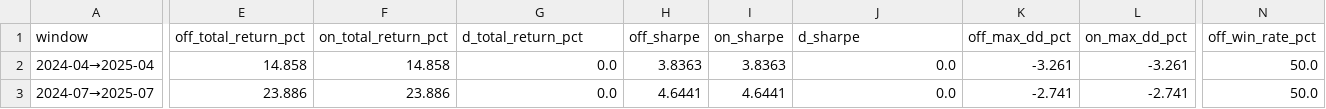
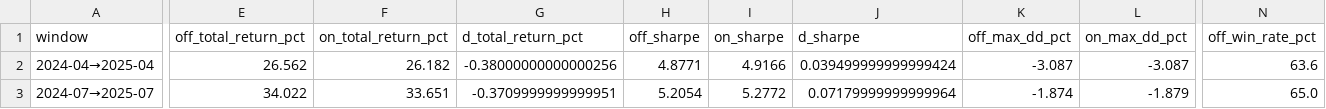
Before and after one commit to mike000123/Trading-Codex, a CSV file: artifacts/optimization/fair_value_regime_ab.csv, drawn as a sheet; only a part is shown, gaps mark what is left out; the diff covers the shown part only; the diff names each change by its address in the sheet, - before the commit and + after, or states it on an @@ line.

```diff
--- a/artifacts/optimization/fair_value_regime_ab.csv
+++ b/artifacts/optimization/fair_value_regime_ab.csv
-E2 (off_total_return_pct): 14.858
+E2 (off_total_return_pct): 26.562
-F2 (on_total_return_pct): 14.858
+F2 (on_total_return_pct): 26.182
-G2 (d_total_return_pct): 0.0
+G2 (d_total_return_pct): -0.38000000000000256
-H2 (off_sharpe): 3.8363
+H2 (off_sharpe): 4.8771
-I2 (on_sharpe): 3.8363
+I2 (on_sharpe): 4.9166
-J2 (d_sharpe): 0.0
+J2 (d_sharpe): 0.039499999999999424
-K2 (off_max_dd_pct): -3.261
+K2 (off_max_dd_pct): -3.087
-L2 (on_max_dd_pct): -3.261
+L2 (on_max_dd_pct): -3.087
-N2 (off_win_rate_pct): 50.0
+N2 (off_win_rate_pct): 63.6
-E3 (off_total_return_pct): 23.886
+E3 (off_total_return_pct): 34.022
-F3 (on_total_return_pct): 23.886
+F3 (on_total_return_pct): 33.651
-G3 (d_total_return_pct): 0.0
+G3 (d_total_return_pct): -0.3709999999999951
-H3 (off_sharpe): 4.6441
+H3 (off_sharpe): 5.2054
-I3 (on_sharpe): 4.6441
+I3 (on_sharpe): 5.2772
-J3 (d_sharpe): 0.0
+J3 (d_sharpe): 0.07179999999999964
-K3 (off_max_dd_pct): -2.741
+K3 (off_max_dd_pct): -1.874
-L3 (on_max_dd_pct): -2.741
+L3 (on_max_dd_pct): -1.879
-N3 (off_win_rate_pct): 50.0
+N3 (off_win_rate_pct): 65.0
```
Also changed, not shown: 50 edited cells elsewhere in this file, 7 other files.
